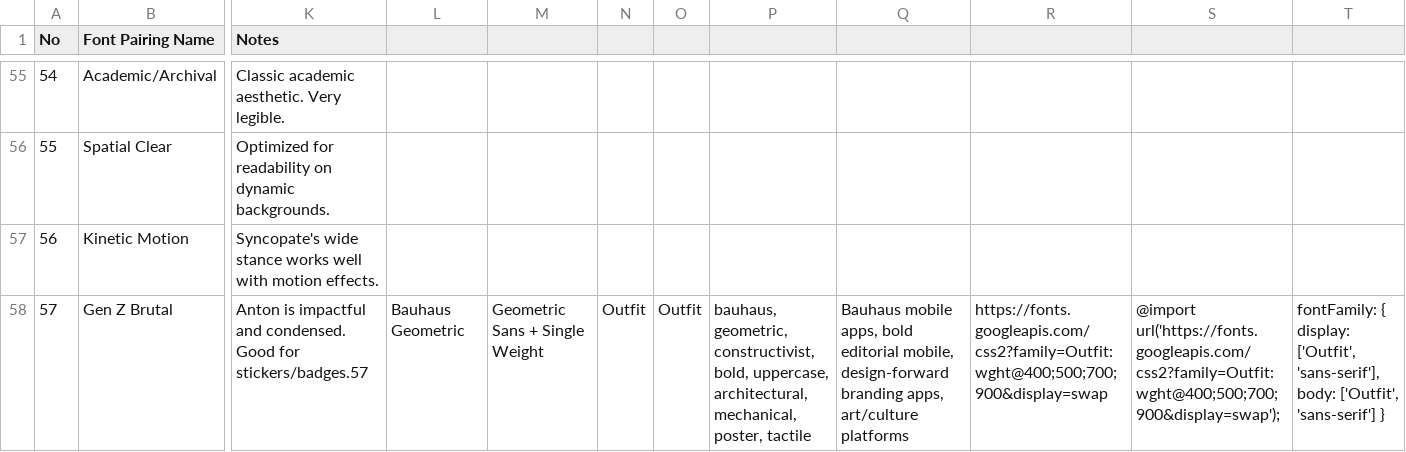
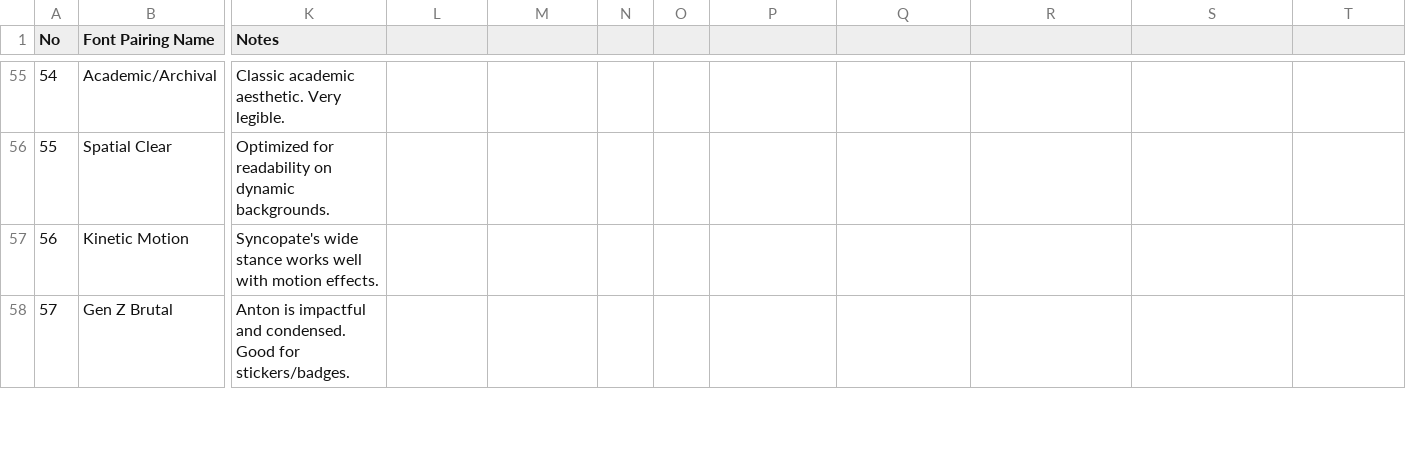
Before and after one commit to Bradrichards15-creator/ui-ux-pro-max-skill, a CSV file: src/ui-ux-pro-max/data/typography.csv, drawn as a sheet; only a part is shown, gaps mark what is left out; the diff covers the shown part only; the diff names each change by its address in the sheet, - before the commit and + after, or states it on an @@ line.

```diff
--- a/src/ui-ux-pro-max/data/typography.csv
+++ b/src/ui-ux-pro-max/data/typography.csv
-K58 (Notes): …Good for stickers/badges.57
+K58 (Notes): …Good for stickers/badges.
-L58: Bauhaus Geometric
+L58: (empty)
-M58: Geometric Sans + Single Weight
+M58: (empty)
-N58: Outfit
+N58: (empty)
-O58: Outfit
+O58: (empty)
-P58: bauhaus, geometric, constructivist, bold, uppercase, architectural, mechanical, poster, tactile
+P58: (empty)
-Q58: Bauhaus mobile apps, bold editorial mobile, design-forward branding apps, art/culture platforms
+Q58: (empty)
-R58: https://fonts.googleapis.com/css2?family=Outfit:wght@400;500;700;900&display=swap
+R58: (empty)
-S58: @import url('https://fonts.googleapis.com/css2?family=Outfit:wght@400;500;700;900&display=swap');
+S58: (empty)
-T58: fontFamily: { display: ['Outfit', 'sans-serif'], body: ['Outfit', 'sans-serif'] }
+T58: (empty)
```
Also changed, not shown: 1 added row, 1 edited cell and row numbers in column A elsewhere in this file, cli/assets/data/stacks/angular.csv, cli/assets/data/stacks/laravel.csv, 18 other files.
